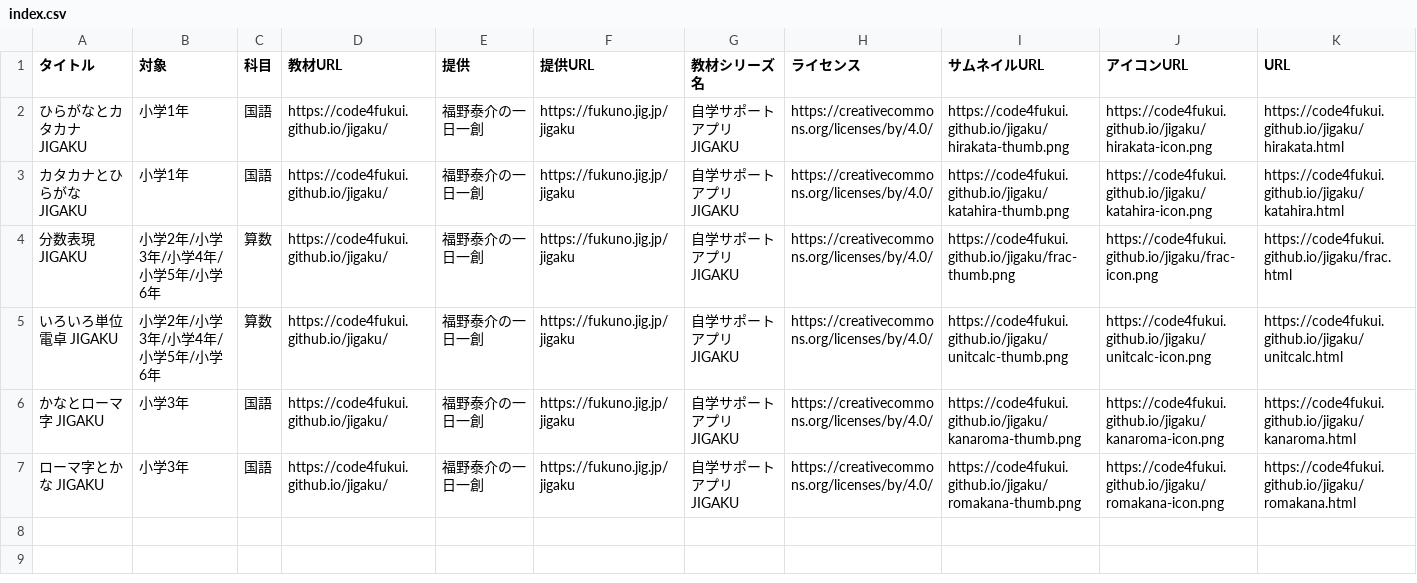
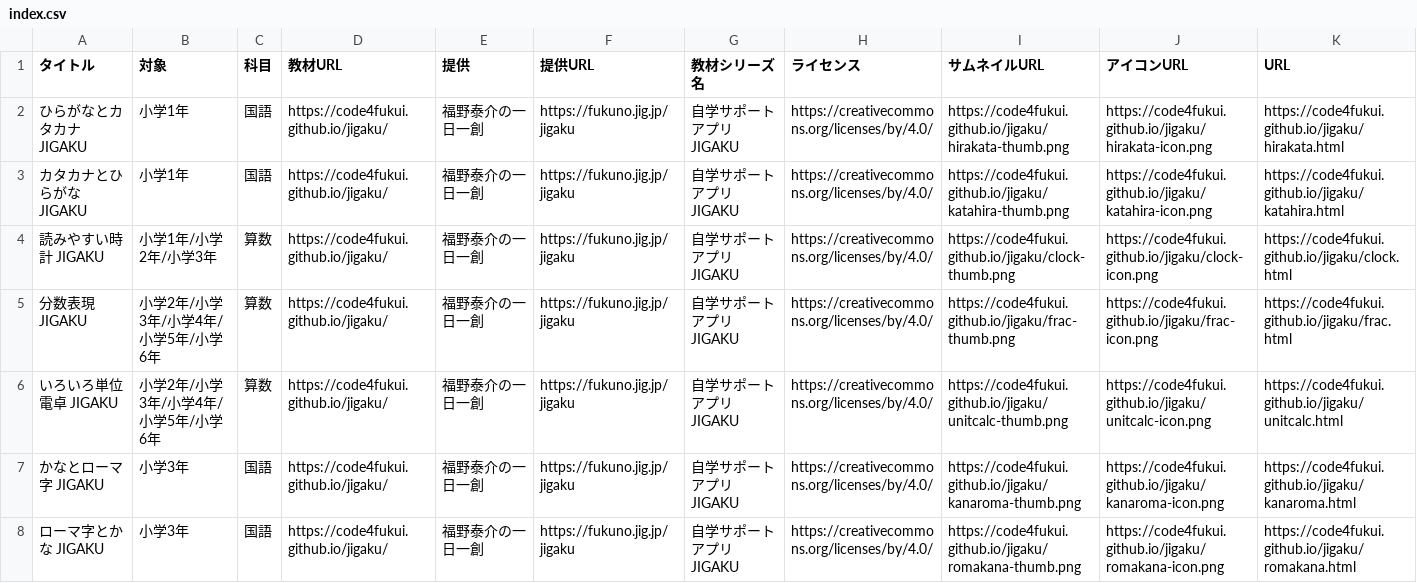
Before and after one commit to code4fukui/jigaku, a CSV file: docs/index.csv, drawn as a sheet.

Commit message:
読みやすい時計、追加

```diff
--- a/docs/index.csv
+++ b/docs/index.csv
@@ -3,2 +3,3 @@
 "カタカナとひらがな JIGAKU","小学1年","国語","https://code4fukui.github.io/jigaku/","福野泰介の一日一創","https://fukuno.jig.jp/jigaku","自学サポートアプリJIGAKU","https://creativecommons.org/licenses/by/4.0/","https://code4fukui.github.io/jigaku/katahira-thumb.png","https://code4fukui.github.io/jigaku/katahira-icon.png","https://code4fukui.github.io/jigaku/katahira.html"
+"読みやすい時計 JIGAKU","小学1年/小学2年/小学3年","算数","https://code4fukui.github.io/jigaku/","福野泰介の一日一創","https://fukuno.jig.jp/jigaku","自学サポートアプリJIGAKU","https://creativecommons.org/licenses/by/4.0/","https://code4fukui.github.io/jigaku/clock-thumb.png","https://code4fukui.github.io/jigaku/clock-icon.png","https://code4fukui.github.io/jigaku/clock.html"
 "分数表現 JIGAKU","小学2年/小学3年/小学4年/小学5年/小学6年","算数","https://code4fukui.github.io/jigaku/","福野泰介の一日一創","https://fukuno.jig.jp/jigaku","自学サポートアプリJIGAKU","https://creativecommons.org/licenses/by/4.0/","https://code4fukui.github.io/jigaku/frac-thumb.png","https://code4fukui.github.io/jigaku/frac-icon.png","https://code4fukui.github.io/jigaku/frac.html"
```
Also changed, not shown: 9 other files.
